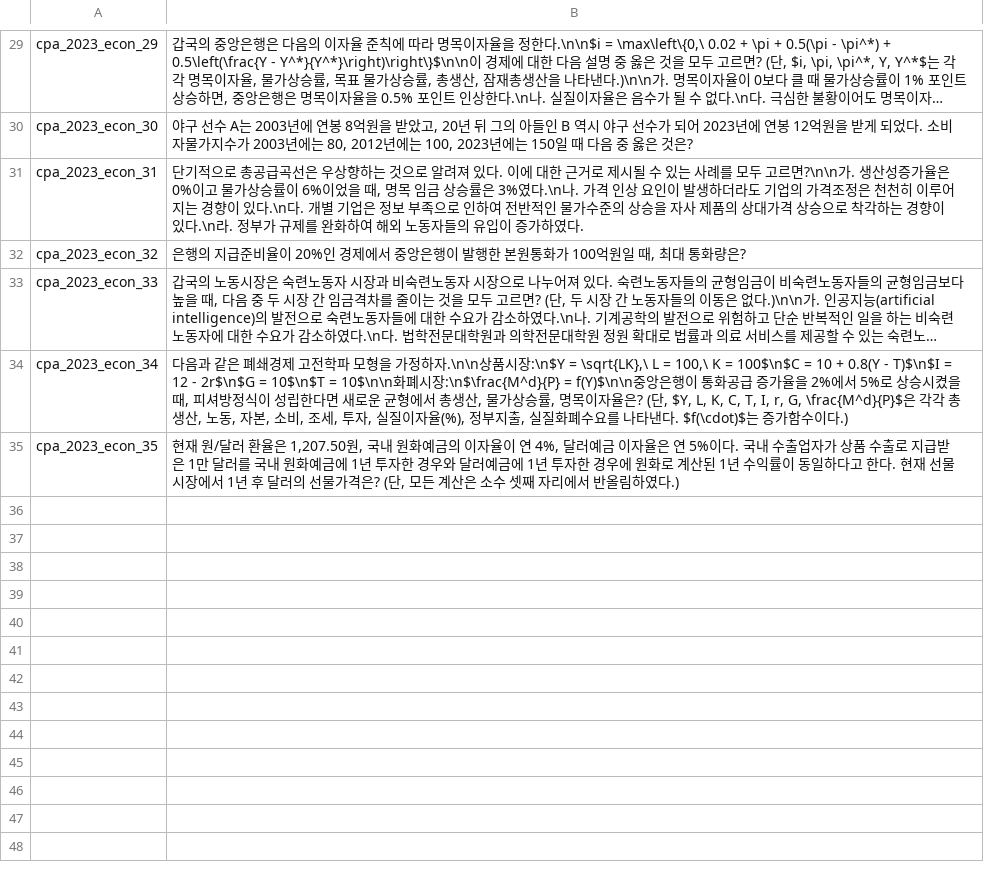
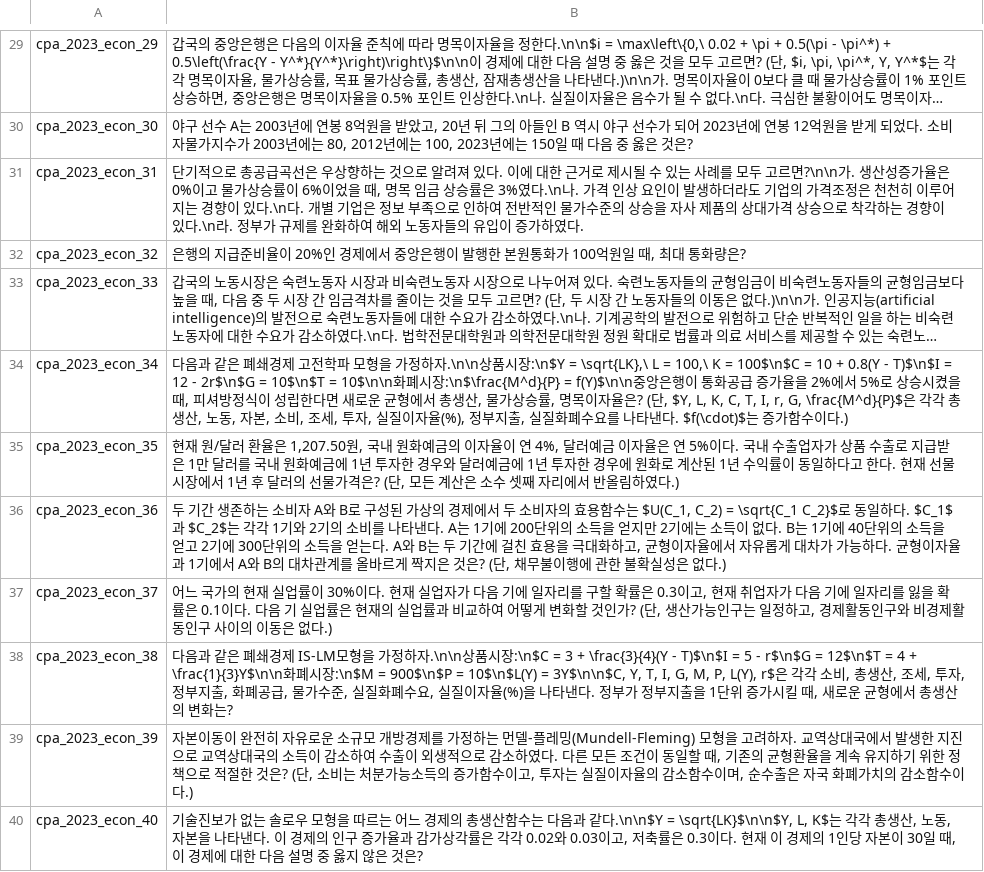
Before and after one commit to jihorag/-, a TSV file: 6_db_utils/answer_keys/_img2txt_cpa2023_econ.tsv, drawn as a sheet; only a part is shown, gaps mark what is left out; long unchanged cells end in ….

Commit message:
auto-sync: 2026-05-22 11:43:42

```diff
--- a/6_db_utils/answer_keys/_img2txt_cpa2023_econ.tsv
+++ b/6_db_utils/answer_keys/_img2txt_cpa2023_econ.tsv
@@ -35 +35,6 @@ cpa_2023_econ_34	다음과 같은 폐쇄경제 고전학파 모형을 가정하
 cpa_2023_econ_35	현재 원/달러 환율은 1,207.50원, 국내 원화예금의 이자율이 연 4%, 달러예금 이자율은 연 5%이다. 국내 수출업자가 상품 수출로 지급받은 1만 달러를 국내 원화예금에 1년 투자한 경우와 달러예금에 1년 투자한 경우에 원화로 계산된 1년 수익률이 동일하다고 한다. 현재 선물시장에서 1년 후 달러의 선물가격은? (단, 모든 계산은 소수 셋째 자리에서 반올림하였다.)
+cpa_2023_econ_36	두 기간 생존하는 소비자 A와 B로 구성된 가상의 경제에서 두 소비자의 효용함수는 $U(C_1, C_2) = \sqrt{C_1 C_2}$로 동일하다. $C_1$과 $C_2$는 각각 1기와 2기의 소비를 나타낸다. A는 1기에 200단위의 소득을 얻지만 2기에는 소득이 없다. B는 1기에 40단위의 소득을 얻고 2기에 300단위의 소득을 얻는다. A와 B는 두 기간에 걸친 효용을 극대화하고, 균형이자율에서 자유롭게 대차가 가능하다. 균형이자율과 1기에서 A와 B의 대차관계를 올바르게 짝지은 것은? (단, 채무불이행에 관한 불확실성은 없다.)
+cpa_2023_econ_37	어느 국가의 현재 실업률이 30%이다. 현재 실업자가 다음 기에 일자리를 구할 확률은 0.3이고, 현재 취업자가 다음 기에 일자리를 잃을 확률은 0.1이다. 다음 기 실업률은 현재의 실업률과 비교하여 어떻게 변화할 것인가? (단, 생산가능인구는 일정하고, 경제활동인구와 비경제활동인구 사이의 이동은 없다.)
+cpa_2023_econ_38	다음과 같은 폐쇄경제 IS-LM모형을 가정하자.\n\n상품시장:\n$C = 3 + \frac{3}{4}(Y - T)$\n$I = 5 - r$\n$G = 12$\n$T = 4 + \frac{1}{3}Y$\n\n화폐시장:\n$M = 900$\n$P = 10$\n$L(Y) = 3Y$\n\n$C, Y, T, I, G, M, P, L(Y), r$은 각각 소비, 총생산, 조세, 투자, 정부지출, 화폐공급, 물가수준, 실질화폐수요, 실질이자율(%)을 나타낸다. 정부가 정부지출을 1단위 증가시킬 때, 새로운 균형에서 총생산의 변화는?
+cpa_2023_econ_39	자본이동이 완전히 자유로운 소규모 개방경제를 가정하는 먼델-플레밍(Mundell-Fleming) 모형을 고려하자. 교역상대국에서 발생한 지진으로 교역상대국의 소득이 감소하여 수출이 외생적으로 감소하였다. 다른 모든 조건이 동일할 때, 기존의 균형환율을 계속 유지하기 위한 정책으로 적절한 것은? (단, 소비는 처분가능소득의 증가함수이고, 투자는 실질이자율의 감소함수이며, 순수출은 자국 화폐가치의 감소함수이다.)
+cpa_2023_econ_40	기술진보가 없는 솔로우 모형을 따르는 어느 경제의 총생산함수는 다음과 같다.\n\n$Y = \sqrt{LK}$\n\n$Y, L, K$는 각각 총생산, 노동, 자본을 나타낸다. 이 경제의 인구 증가율과 감가상각률은 각각 0.02와 0.03이고, 저축률은 0.3이다. 현재 이 경제의 1인당 자본이 30일 때, 이 경제에 대한 다음 설명 중 옳지 않은 것은?
```
